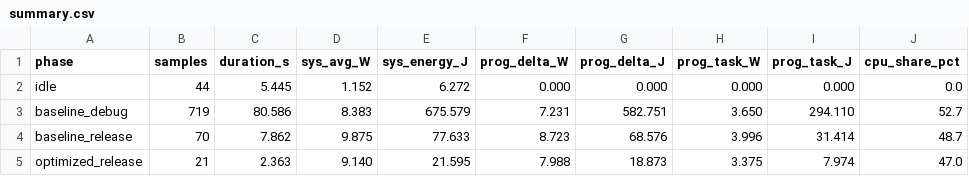
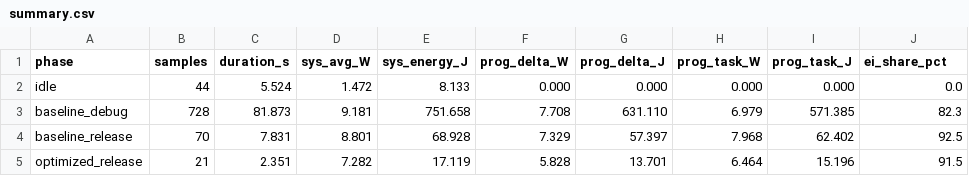
Before and after one commit to zahorodnyi/orbit-bench, a CSV file: results/energy/summary.csv, drawn as a sheet.

```diff
--- a/results/energy/summary.csv
+++ b/results/energy/summary.csv
@@ -1,5 +1,5 @@
-phase,samples,duration_s,sys_avg_W,sys_energy_J,prog_delta_W,prog_delta_J,prog_task_W,prog_task_J,cpu_share_pct
-idle,44,5.445,1.152,6.272,0.000,0.000,0.000,0.000,0.0
-baseline_debug,719,80.586,8.383,675.579,7.231,582.751,3.650,294.110,52.7
-baseline_release,70,7.862,9.875,77.633,8.723,68.576,3.996,31.414,48.7
-optimized_release,21,2.363,9.140,21.595,7.988,18.873,3.375,7.974,47.0
+phase,samples,duration_s,sys_avg_W,sys_energy_J,prog_delta_W,prog_delta_J,prog_task_W,prog_task_J,ei_share_pct
+idle,44,5.524,1.472,8.133,0.000,0.000,0.000,0.000,0.0
+baseline_debug,728,81.873,9.181,751.658,7.708,631.110,6.979,571.385,82.3
+baseline_release,70,7.831,8.801,68.928,7.329,57.397,7.968,62.402,92.5
+optimized_release,21,2.351,7.282,17.119,5.828,13.701,6.464,15.196,91.5
```
Also changed, not shown: results/energy/timeline.csv, 7 other files.
